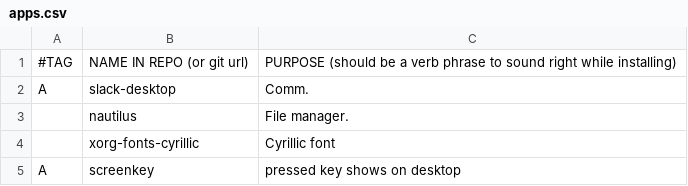
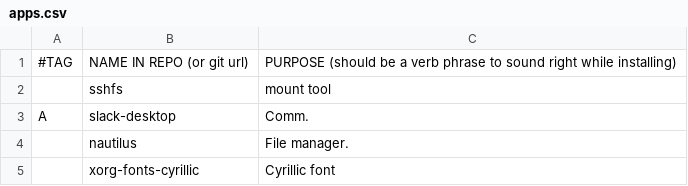
Before and after one commit to andrickv/LARBS, a CSV file: apps.csv, drawn as a sheet; only a part is shown; the shorter side is filled out with more unchanged rows.

Commit message:
Update apps.csv

```diff
--- a/apps.csv
+++ b/apps.csv
@@ -1,2 +1,3 @@
 #TAG,NAME IN REPO (or git url),PURPOSE (should be a verb phrase to sound right while installing)
+,sshfs,"mount tool"
 A,slack-desktop,"Comm."
```
